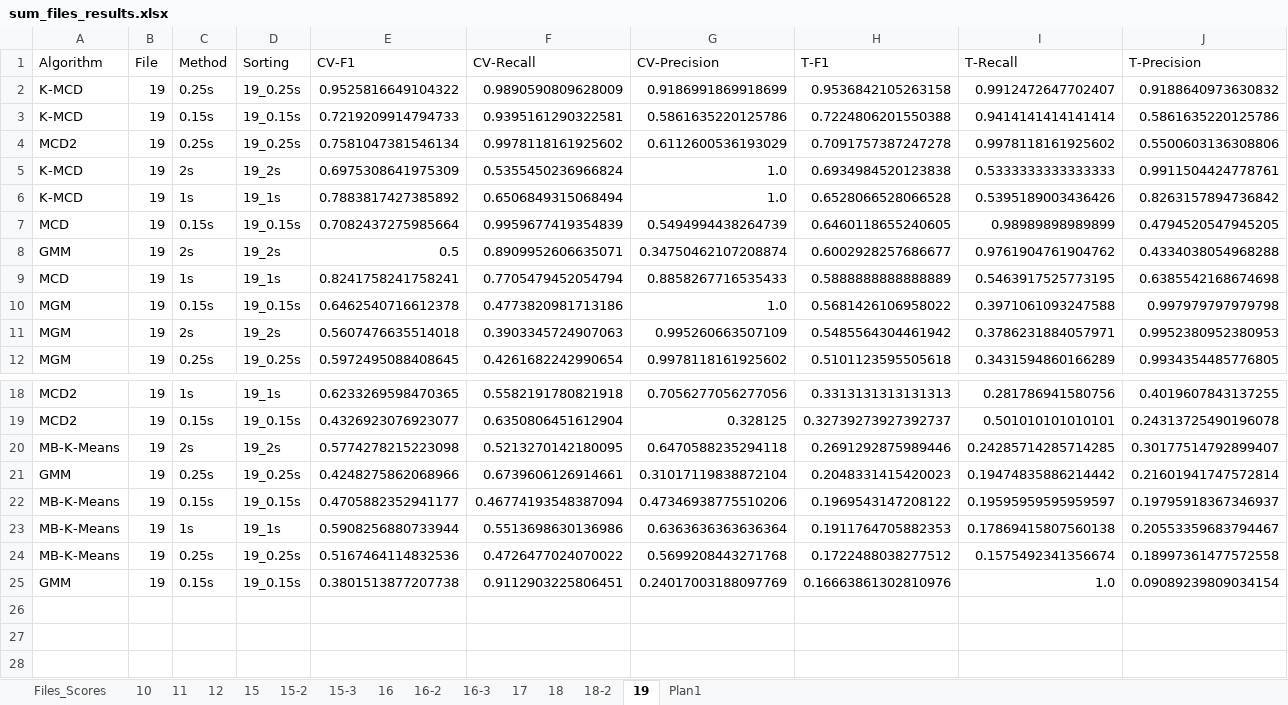
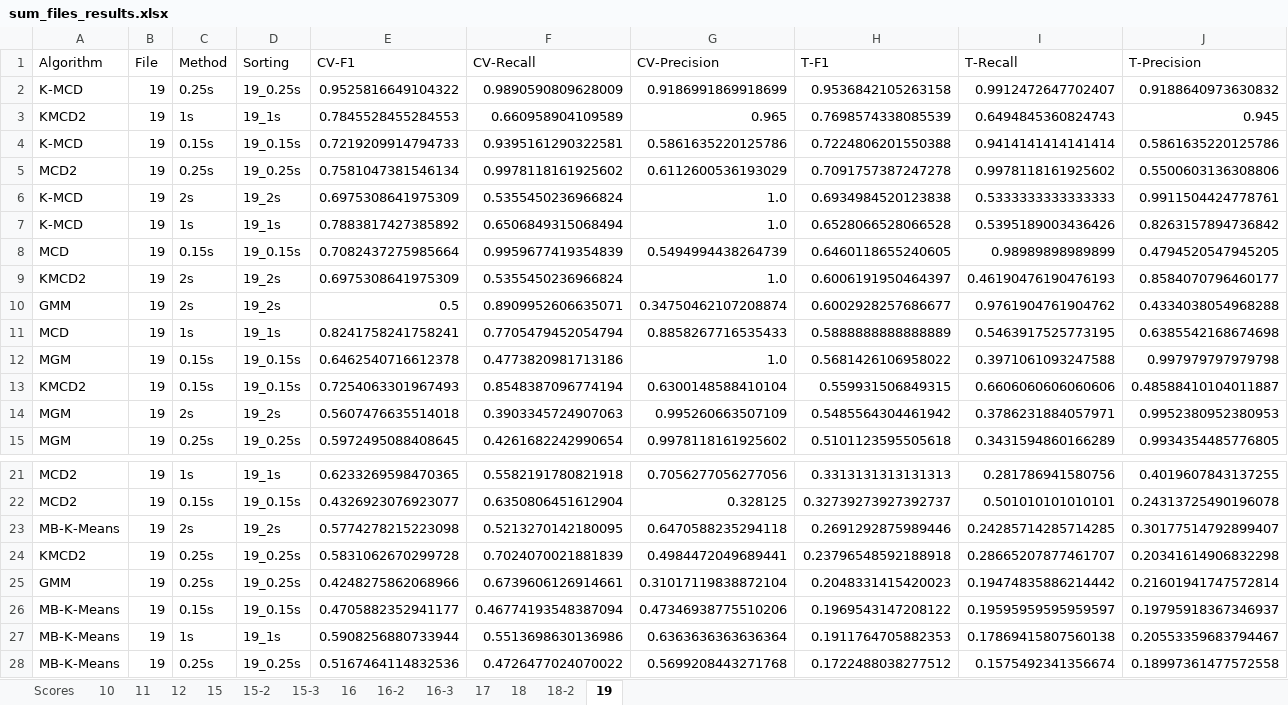
Before and after one commit to tpbvieira/anomaly-detection, an Excel workbook: network-attack-detection/results/sum_files_results.xlsx, sheet 19, drawn as a sheet; only a part is shown, gaps mark what is left out; the shorter side is filled out with more unchanged rows; values as stored, in another font and other column widths than the file's, no cell formats; table styles not drawn; the diff names each change by its address in the sheet, - before the commit and + after, or states it on an @@ line.

```diff
--- a/network-attack-detection/results/sum_files_results.xlsx (sheet 19)
+++ b/network-attack-detection/results/sum_files_results.xlsx (sheet 19)
-sheet tab: Files_Scores
-sheet tab: Plan1
+sheet tab: Scores
+row 3: KMCD2 | 19 | 1s | 19_1s | 0.7845528455284553 | 0.660958904109589 | 0.965 | 0.7698574338085539 | 0.6494845360824743 | 0.945
+row 9: KMCD2 | 19 | 2s | 19_2s | 0.6975308641975309 | 0.5355450236966824 | 1.0 | 0.6006191950464397 | 0.46190476190476193 | 0.8584070796460177
+row 13: KMCD2 | 19 | 0.15s | 19_0.15s | 0.7254063301967493 | 0.8548387096774194 | 0.6300148588410104 | 0.559931506849315 | 0.6606060606060606 | 0.48588410104011887
+row 24: KMCD2 | 19 | 0.25s | 19_0.25s | 0.5831062670299728 | 0.7024070021881839 | 0.4984472049689441 | 0.23796548592188918 | 0.28665207877461707 | 0.20341614906832298
```
Also changed, not shown: sheet 16-2, sheet 16, sheet 15-2, sheet 15, sheet 18, sheet 11, 6 more sheets, cell formats, 3 other files.
